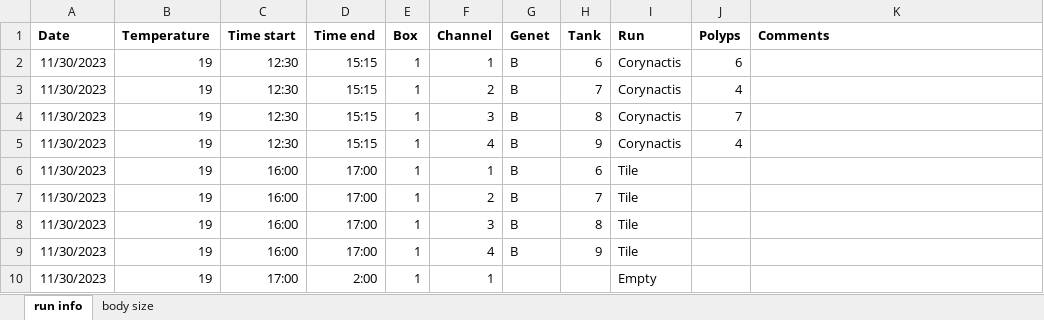
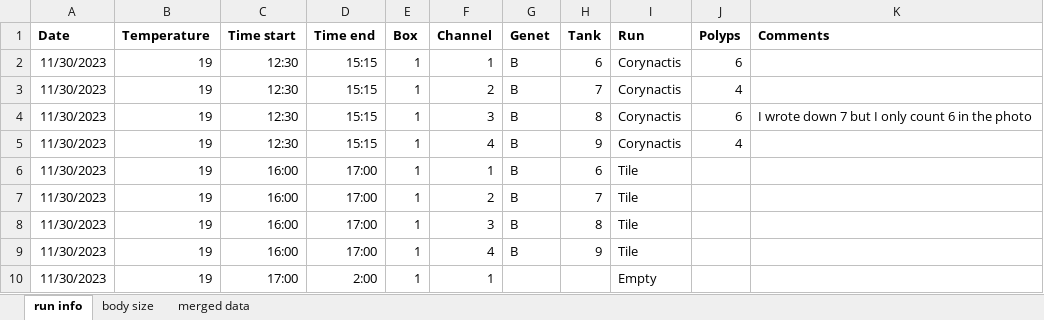
Before and after one commit to kraskura/AR_KK_etal_MHWsim-corallimorph_respo, an Excel workbook: respirometry_info.xlsx, sheet run info, drawn as a sheet; only a part is shown; values as stored, in another font and other column widths than the file's, no borders; the diff names each change by its address in the sheet, - before the commit and + after, or states it on an @@ line.

Commit message:
import updated respirometry data .xslx

```diff
--- a/respirometry_info.xlsx (sheet run info)
+++ b/respirometry_info.xlsx (sheet run info)
+sheet tab: merged data
-J4 (Polyps): 7
+J4 (Polyps): 6
-K4 (Comments): (empty)
+K4 (Comments): I wrote down 7 but I only count 6 in the photo
```
Also changed, not shown: sheet body size.
